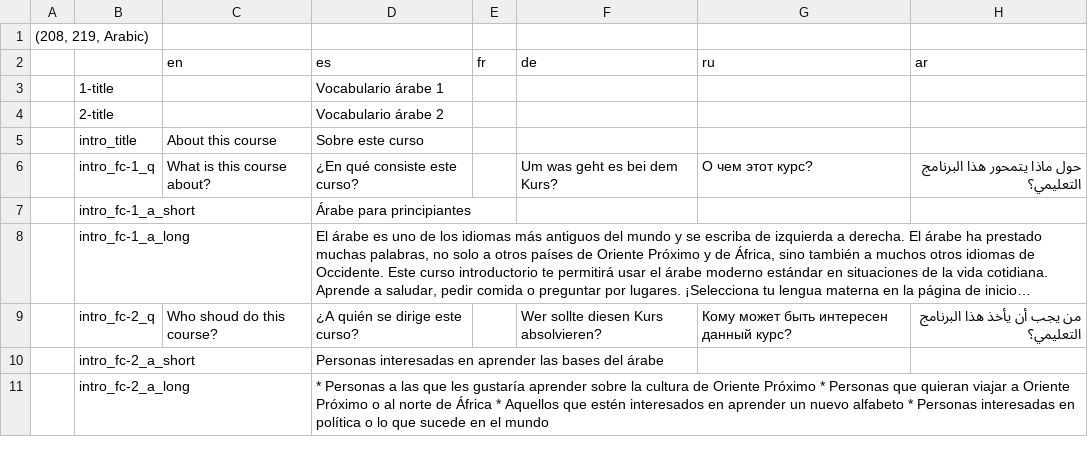
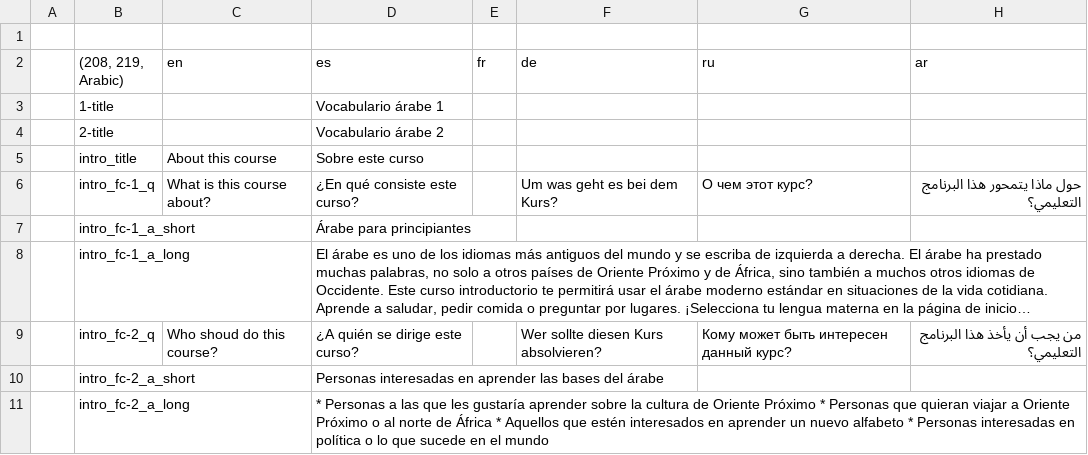
Before and after one commit to homam/babelbay-ma-parseit, a CSV file: content/ar-Table 1.csv, drawn as a sheet; long unchanged cells end in ….

```diff
--- a/content/ar-Table 1.csv
+++ b/content/ar-Table 1.csv
@@ -1,3 +1,3 @@
-"(208, 219, Arabic)",,,,,,,
-,,en,es,fr,de,ru,ar
+,,,,,,,
+,"(208, 219, Arabic)",en,es,fr,de,ru,ar
 ,1-title,,Vocabulario árabe 1,,,,
```
Also changed, not shown: content/de-Table 1.csv, content/en-Table 1.csv, 6 other files.
